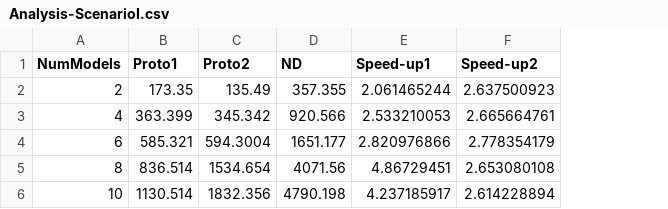
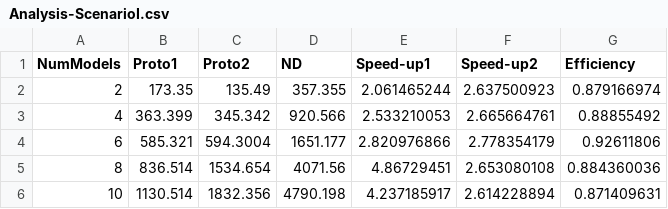
Before and after one commit to bsuman/ThesisDocumentation, a CSV file: Results/ScenarioI-Same-Model/Analysis-ScenarioI.csv, drawn as a sheet; the diff names each change by its address in the sheet, - before the commit and + after, or states it on an @@ line.

Commit message:
added prototype II scenarioI

```diff
--- a/Results/ScenarioI-Same-Model/Analysis-ScenarioI.csv
+++ b/Results/ScenarioI-Same-Model/Analysis-ScenarioI.csv
+column G (Efficiency), rows 2-6: 0.879166974 | 0.88855492 | 0.92611806 | 0.884360036 | 0.871409631
```
Also changed, not shown: 5 other files.
